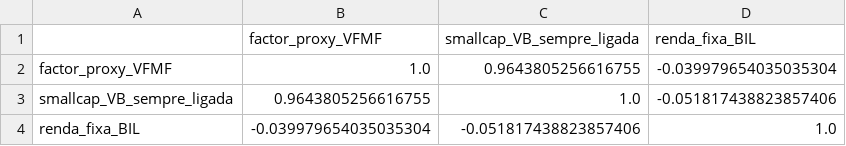
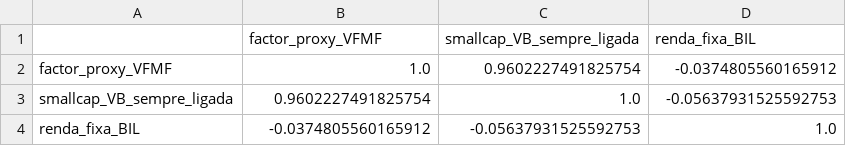
Before and after one commit to arthur1535/iitauquant, a CSV file: resultados/tabelas/correlacao_sleeves.csv, drawn as a sheet.

```diff
--- a/resultados/tabelas/correlacao_sleeves.csv
+++ b/resultados/tabelas/correlacao_sleeves.csv
@@ -1,4 +1,4 @@
 ,factor_proxy_VFMF,smallcap_VB_sempre_ligada,renda_fixa_BIL
-factor_proxy_VFMF,1.0,0.9643805256616755,-0.039979654035035304
-smallcap_VB_sempre_ligada,0.9643805256616755,1.0,-0.051817438823857406
-renda_fixa_BIL,-0.039979654035035304,-0.051817438823857406,1.0
+factor_proxy_VFMF,1.0,0.9602227491825754,-0.0374805560165912
+smallcap_VB_sempre_ligada,0.9602227491825754,1.0,-0.05637931525592753
+renda_fixa_BIL,-0.0374805560165912,-0.05637931525592753,1.0
```
Also changed, not shown: dados/precos_mensais_ajustados.csv, log_uso_genai.csv, 35 other files.
